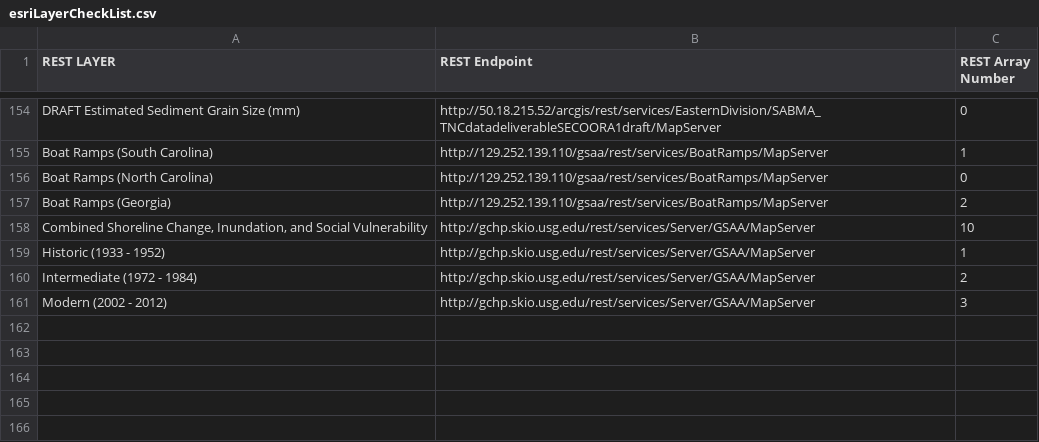
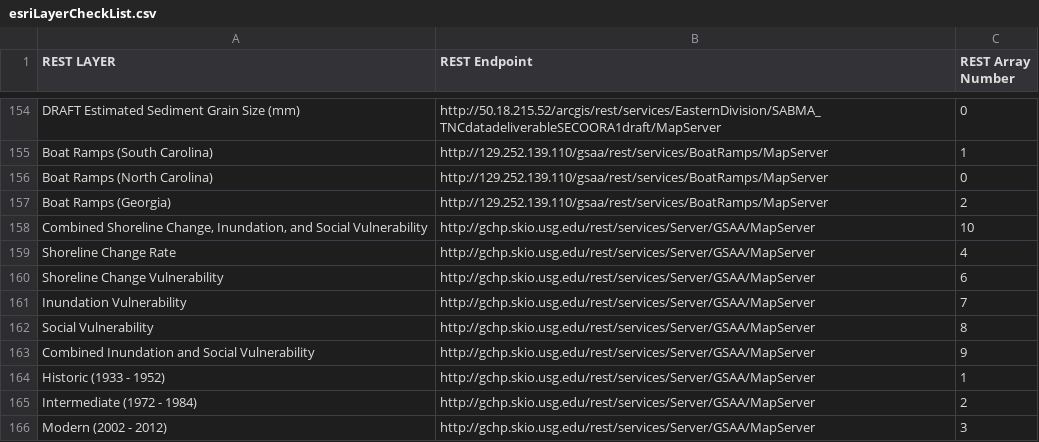
Before and after one commit to gsaaportal/marco-portal, a CSV file: marco/general/management/esriLayerCheckList.csv, drawn as a sheet; only a part is shown, gaps mark what is left out; the diff names each change by its address in the sheet, - before the commit and + after, or states it on an @@ line.

Commit message:
Added the new Ambur layers.

```diff
--- a/marco/general/management/esriLayerCheckList.csv
+++ b/marco/general/management/esriLayerCheckList.csv
+row 159: Shoreline Change Rate | http://gchp.skio.usg.edu/rest/services/Server/GSAA/MapServer | 4
+row 160: Shoreline Change Vulnerability | http://gchp.skio.usg.edu/rest/services/Server/GSAA/MapServer | 6
+row 161: Inundation Vulnerability | http://gchp.skio.usg.edu/rest/services/Server/GSAA/MapServer | 7
+row 162: Social Vulnerability | http://gchp.skio.usg.edu/rest/services/Server/GSAA/MapServer | 8
+row 163: Combined Inundation and Social Vulnerability | http://gchp.skio.usg.edu/rest/services/Server/GSAA/MapServer | 9
```
